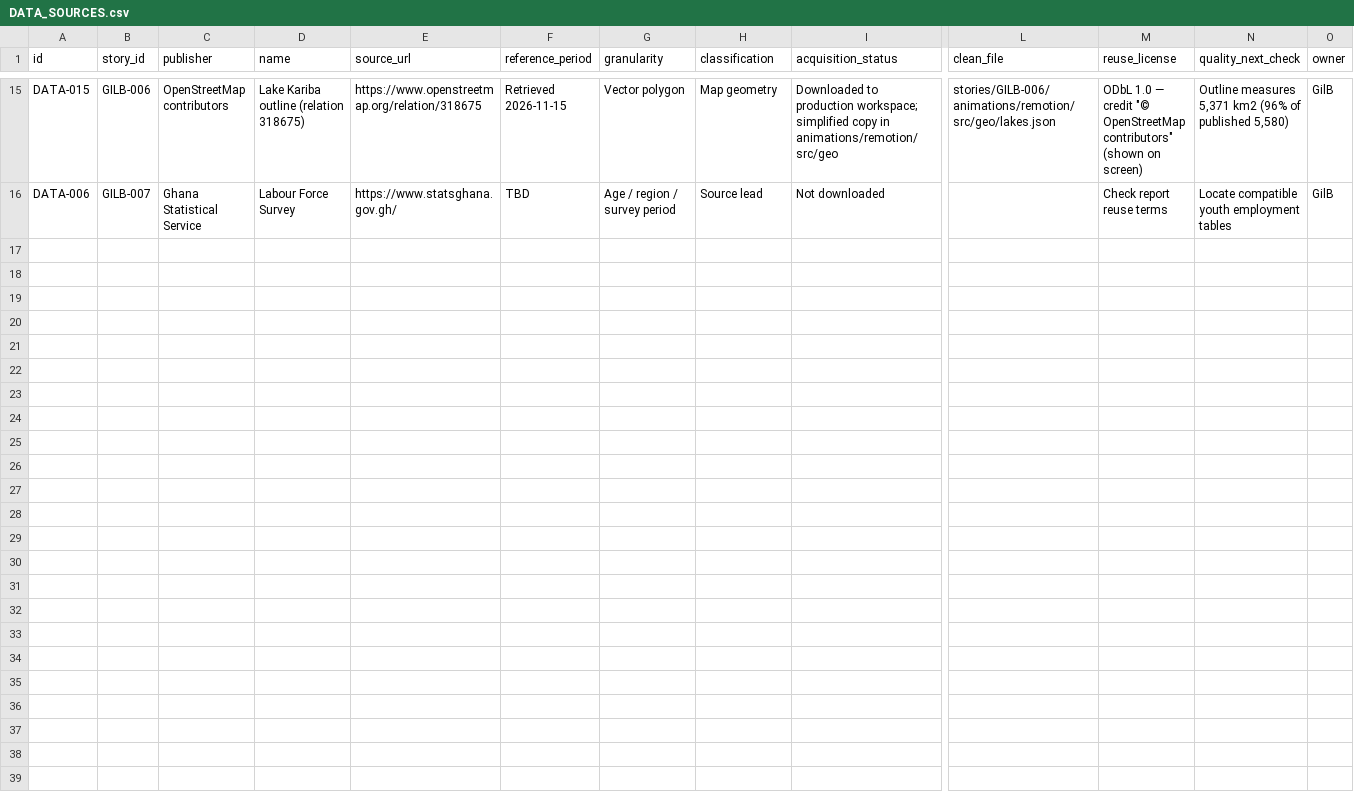
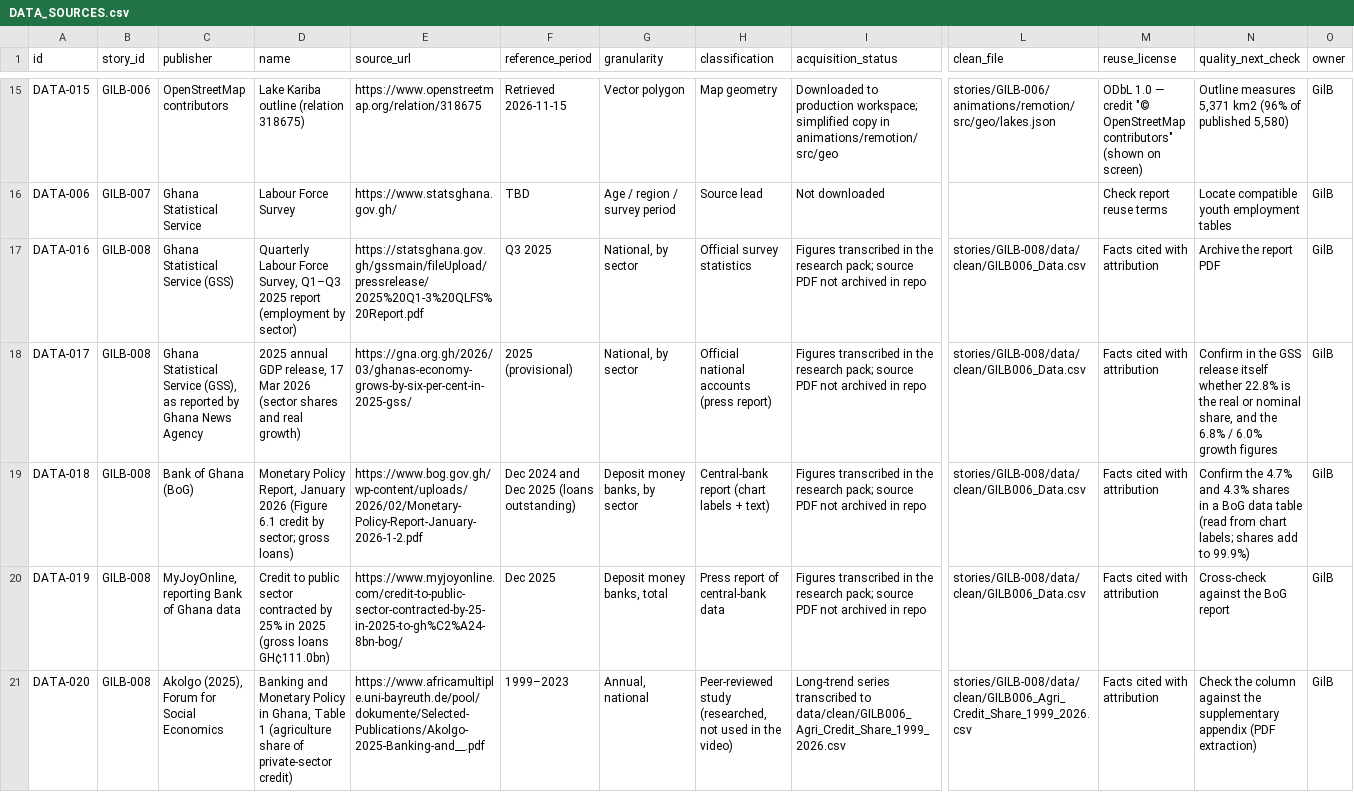
Before and after one commit to Gilbert-B/gilb-story-lab, a CSV file: exports/DATA_SOURCES.csv, drawn as a sheet; only a part is shown, gaps mark what is left out; rows hold the shown columns only; the diff names each change by its address in the sheet, - before the commit and + after, or states it on an @@ line.

```diff
--- a/exports/DATA_SOURCES.csv
+++ b/exports/DATA_SOURCES.csv
+row 17: DATA-016 | GILB-008 | Ghana Statistical Service (GSS) | Quarterly Labour Force Survey, Q1–Q3 2025 report (employment by sector) | https://statsghana.gov.gh/gssmain/fileUpload/pressrelease/2025%20Q1-3%20QLFS%20Report.pdf | Q3 2025 | National, by sector | Official survey statistics | Figures transcribed in the research pack; source PDF not archived in repo | stories/GILB-008/data/clean/GILB006_Data.csv | Facts cited with attribution | Archive the report PDF | GilB
+row 18: DATA-017 | GILB-008 | Ghana Statistical Service (GSS), as reported by Ghana News Agency | 2025 annual GDP release, 17 Mar 2026 (sector shares and real growth) | https://gna.org.gh/2026/03/ghanas-economy-grows-by-six-per-cent-in-2025-gss/ | 2025 (provisional) | National, by sector | Official national accounts (press report) | Figures transcribed in the research pack; source PDF not archived in repo | stories/GILB-008/data/clean/GILB006_Data.csv | Facts cited with attribution | Confirm in the GSS release itself whether 22.8% is the real or nominal share, and the 6.8% / 6.0% growth figures | GilB
+row 19: DATA-018 | GILB-008 | Bank of Ghana (BoG) | Monetary Policy Report, January 2026 (Figure 6.1 credit by sector; gross loans) | https://www.bog.gov.gh/wp-content/uploads/2026/02/Monetary-Policy-Report-January-2026-1-2.pdf | Dec 2024 and Dec 2025 (loans outstanding) | Deposit money banks, by sector | Central-bank report (chart labels + text) | Figures transcribed in the research pack; source PDF not archived in repo | stories/GILB-008/data/clean/GILB006_Data.csv | Facts cited with attribution | Confirm the 4.7% and 4.3% shares in a BoG data table (read from chart labels; shares add to 99.9%) | GilB
+row 20: DATA-019 | GILB-008 | MyJoyOnline, reporting Bank of Ghana data | Credit to public sector contracted by 25% in 2025 (gross loans GH¢111.0bn) | https://www.myjoyonline.com/credit-to-public-sector-contracted-by-25-in-2025-to-gh%C2%A24-8bn-bog/ | Dec 2025 | Deposit money banks, total | Press report of central-bank data | Figures transcribed in the research pack; source PDF not archived in repo | stories/GILB-008/data/clean/GILB006_Data.csv | Facts cited with attribution | Cross-check against the BoG report | GilB
+row 21: DATA-020 | GILB-008 | Akolgo (2025), Forum for Social Economics | Banking and Monetary Policy in Ghana, Table 1 (agriculture share of private-sector credit) | https://www.africamultiple.uni-bayreuth.de/pool/dokumente/Selected-Publications/Akolgo-2025-Banking-and__.pdf | 1999–2023 | Annual, national | Peer-reviewed study (researched, not used in the video) | Long-trend series transcribed to data/clean/GILB006_Agri_Credit_Share_1999_2026.csv | stories/GILB-008/data/clean/GILB006_Agri_Credit_Share_1999_2026.csv | Facts cited with attribution | Check the column against the supplementary appendix (PDF extraction) | GilB
```
Also changed, not shown: exports/ANALYSIS_LOG.csv, exports/EVIDENCE.csv, 27 other files.
